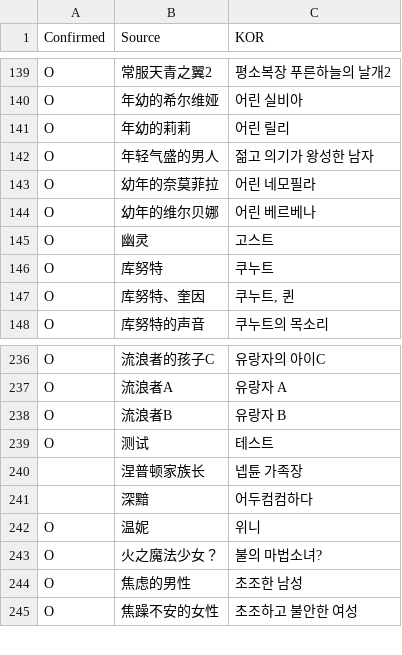
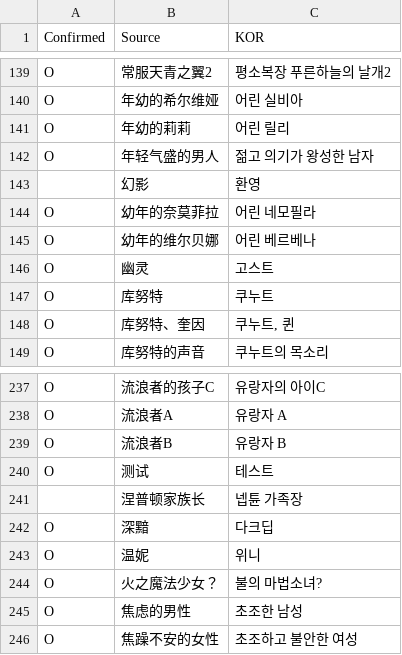
Before and after one commit to re4ever/AG_Translate, a CSV file: PlotCharSheet.csv, drawn as a sheet; only a part is shown, gaps mark what is left out.

```diff
--- a/PlotCharSheet.csv
+++ b/PlotCharSheet.csv
@@ -142,2 +142,3 @@ O,"年幼的莉莉","어린 릴리"
 O,"年轻气盛的男人","젊고 의기가 왕성한 남자"
+,"幻影","환영"
 O,"幼年的奈莫菲拉","어린 네모필라"
@@ -240,3 +241,3 @@ O,"测试","테스트"
 ,"涅普顿家族长","넵튠 가족장"
-,"深黯","어두컴컴하다"
+O,"深黯","다크딥"
 O,"温妮","위니"
```
Also changed, not shown: 22 other files.
